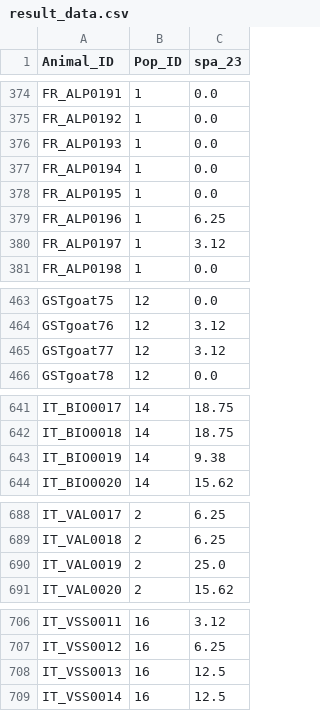
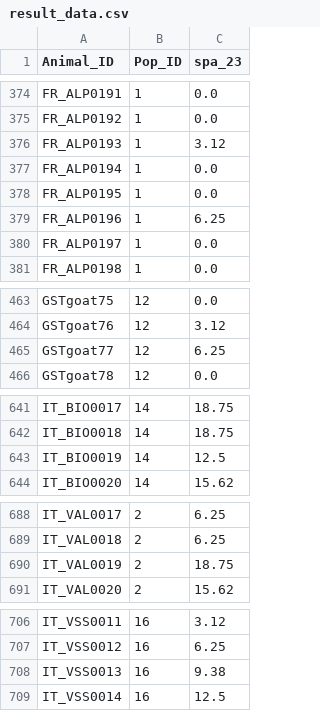
Before and after one commit to Popgen48/phylogen-stuff, a CSV file: result_data.csv, drawn as a sheet; only a part is shown, gaps mark what is left out; the diff covers the shown part only.

```diff
--- a/result_data.csv
+++ b/result_data.csv
@@ -375,3 +375,3 @@ FR_ALP0191,1,0.0
 FR_ALP0192,1,0.0
-FR_ALP0193,1,0.0
+FR_ALP0193,1,3.12
 FR_ALP0194,1,0.0
@@ -379,3 +379,3 @@ FR_ALP0195,1,0.0
 FR_ALP0196,1,6.25
-FR_ALP0197,1,3.12
+FR_ALP0197,1,0.0
 FR_ALP0198,1,0.0
@@ -464,3 +464,3 @@ GSTgoat75,12,0.0
 GSTgoat76,12,3.12
-GSTgoat77,12,3.12
+GSTgoat77,12,6.25
 GSTgoat78,12,0.0
@@ -642,3 +642,3 @@ IT_BIO0017,14,18.75
 IT_BIO0018,14,18.75
-IT_BIO0019,14,9.38
+IT_BIO0019,14,12.5
 IT_BIO0020,14,15.62
@@ -689,3 +689,3 @@ IT_VAL0017,2,6.25
 IT_VAL0018,2,6.25
-IT_VAL0019,2,25.0
+IT_VAL0019,2,18.75
 IT_VAL0020,2,15.62
@@ -707,3 +707,3 @@ IT_VSS0011,16,3.12
 IT_VSS0012,16,6.25
-IT_VSS0013,16,12.5
+IT_VSS0013,16,9.38
 IT_VSS0014,16,12.5
```
Also changed, not shown: 9 edited cells elsewhere in this file, 2 other files.
